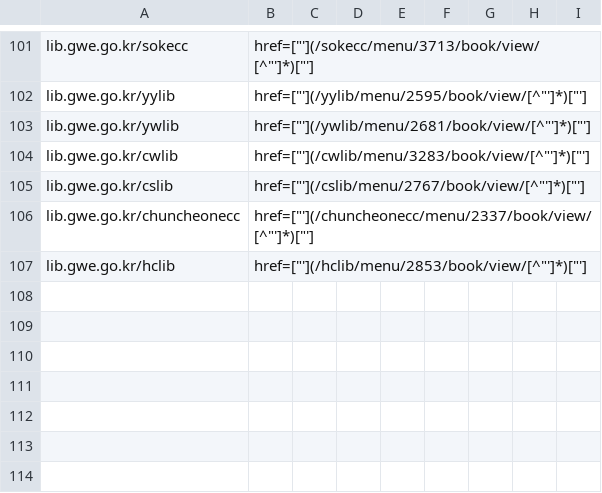
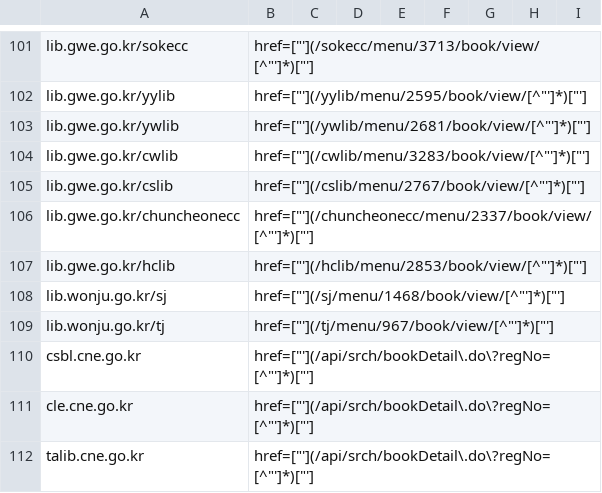
Before and after one commit to LeeeeeJY/where-is-my-book, a CSV file: backend/src/main/resources/opac/detail-patterns.csv, drawn as a sheet; only a part is shown, gaps mark what is left out.

```diff
--- a/backend/src/main/resources/opac/detail-patterns.csv
+++ b/backend/src/main/resources/opac/detail-patterns.csv
@@ -107 +107,6 @@ lib.gwe.go.kr/chuncheonecc,href=["'](/chuncheonecc/menu/2337/book/view/[^"']*)["
 lib.gwe.go.kr/hclib,href=["'](/hclib/menu/2853/book/view/[^"']*)["']
+lib.wonju.go.kr/sj,href=["'](/sj/menu/1468/book/view/[^"']*)["']
+lib.wonju.go.kr/tj,href=["'](/tj/menu/967/book/view/[^"']*)["']
+csbl.cne.go.kr,href=["'](/api/srch/bookDetail\.do\?regNo=[^"']*)["']
+cle.cne.go.kr,href=["'](/api/srch/bookDetail\.do\?regNo=[^"']*)["']
+talib.cne.go.kr,href=["'](/api/srch/bookDetail\.do\?regNo=[^"']*)["']
```
Also changed, not shown: 2 other files.
